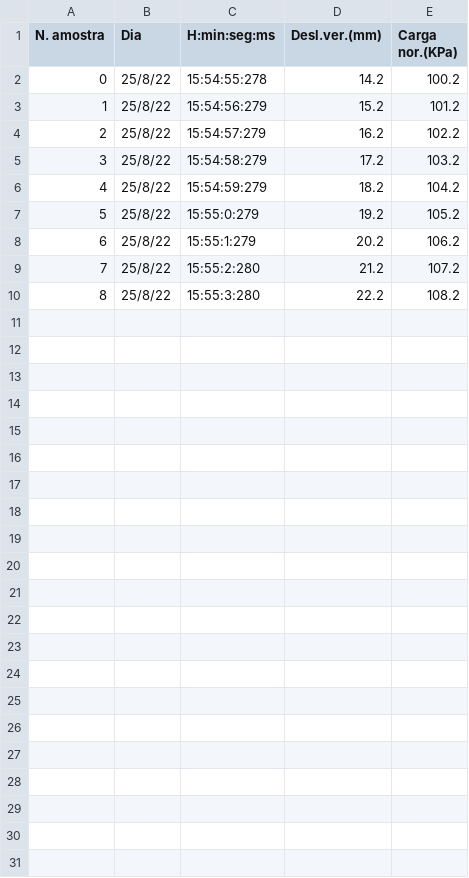
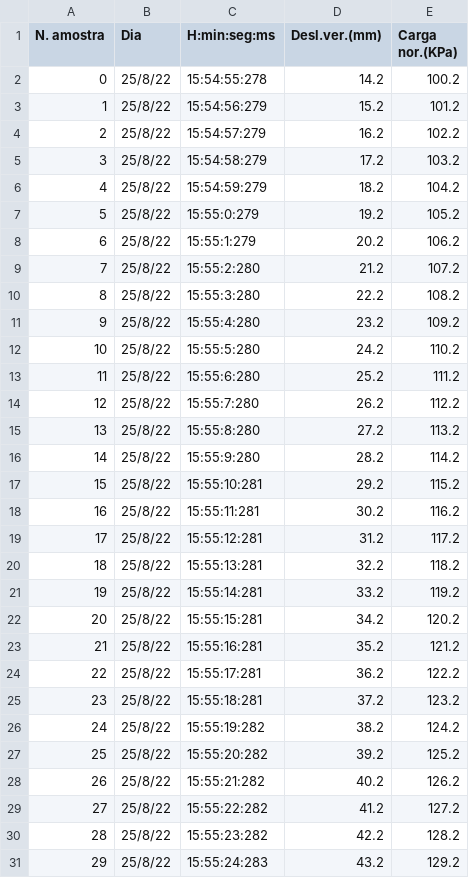
Before and after one commit to Matheusodias/infralab_direct_shear_embedded_interface, a CSV file: Code/csv_files/experimento32_tabelaAdensamento.csv, drawn as a sheet.

Commit message:
Add file experimento32_tabelaAdensamento.csv

```diff
--- a/Code/csv_files/experimento32_tabelaAdensamento.csv
+++ b/Code/csv_files/experimento32_tabelaAdensamento.csv
@@ -10 +10,22 @@ N. amostra,Dia,H:min:seg:ms,Desl.ver.(mm),Carga nor.(KPa)
 8,25/8/22,15:55:3:280,22.2,108.2
+9,25/8/22,15:55:4:280,23.2,109.2
+10,25/8/22,15:55:5:280,24.2,110.2
+11,25/8/22,15:55:6:280,25.2,111.2
+12,25/8/22,15:55:7:280,26.2,112.2
+13,25/8/22,15:55:8:280,27.2,113.2
+14,25/8/22,15:55:9:280,28.2,114.2
+15,25/8/22,15:55:10:281,29.2,115.2
+16,25/8/22,15:55:11:281,30.2,116.2
+17,25/8/22,15:55:12:281,31.2,117.2
+18,25/8/22,15:55:13:281,32.2,118.2
+19,25/8/22,15:55:14:281,33.2,119.2
+20,25/8/22,15:55:15:281,34.2,120.2
+21,25/8/22,15:55:16:281,35.2,121.2
+22,25/8/22,15:55:17:281,36.2,122.2
+23,25/8/22,15:55:18:281,37.2,123.2
+24,25/8/22,15:55:19:282,38.2,124.2
+25,25/8/22,15:55:20:282,39.2,125.2
+26,25/8/22,15:55:21:282,40.2,126.2
+27,25/8/22,15:55:22:282,41.2,127.2
+28,25/8/22,15:55:23:282,42.2,128.2
+29,25/8/22,15:55:24:283,43.2,129.2
```
